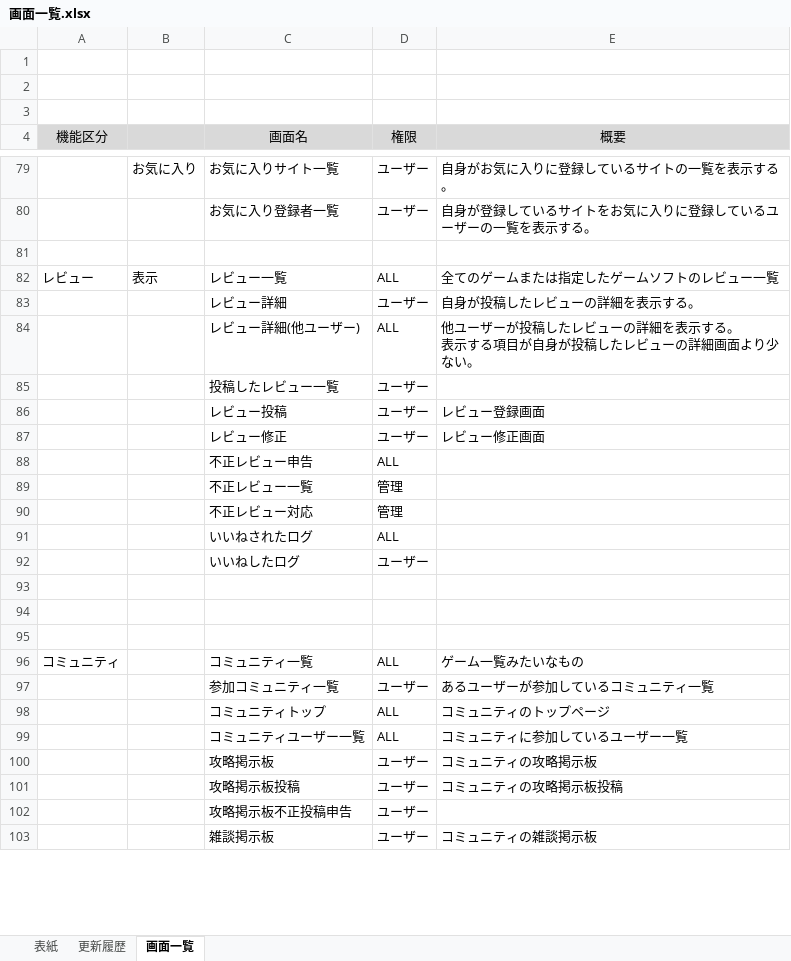
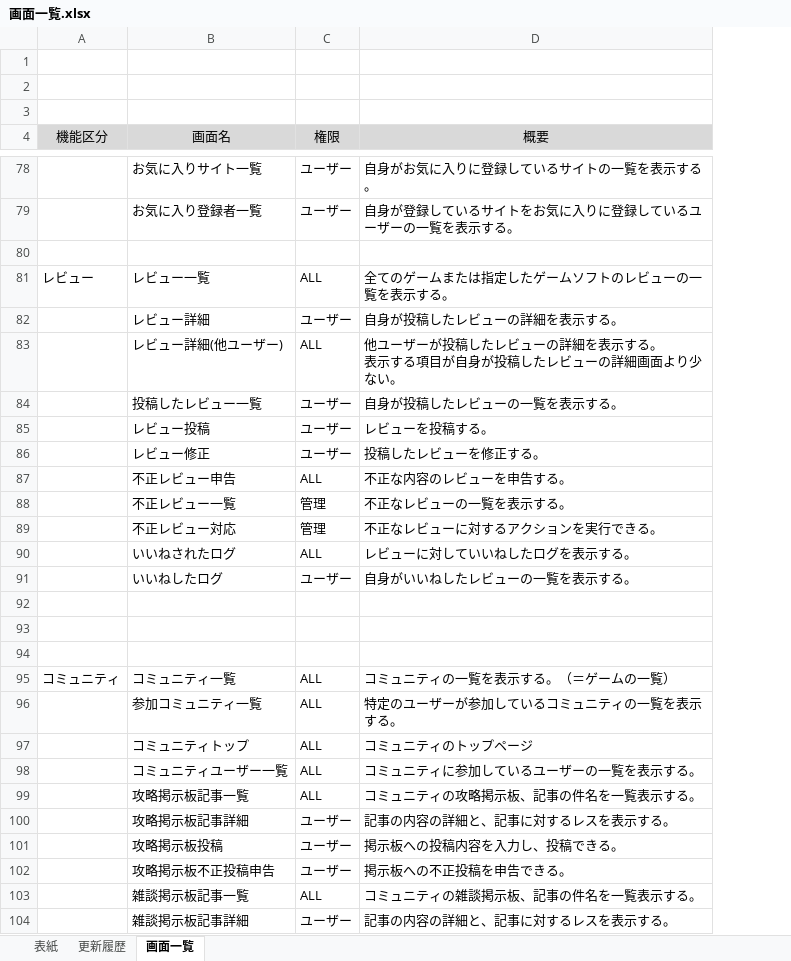
Before and after one commit to hucklefriend/hgs3, an Excel workbook: documents/layout/画面一覧.xlsx, sheet 画面一覧, drawn as a sheet; only a part is shown, gaps mark what is left out; values as stored, in another font and other column widths than the file's, no borders; charts and pictures not drawn; removed rows and columns are numbered as before the commit, all else as after; the diff covers the shown part only; the diff names each change by its address in the sheet, - before the commit and + after, or states it on an @@ line.

```diff
--- a/documents/layout/画面一覧.xlsx (sheet 画面一覧)
+++ b/documents/layout/画面一覧.xlsx (sheet 画面一覧)
-column B, rows 79-82: お気に入り |  |  | 表示
-D81 (概要): 全てのゲームまたは指定したゲームソフトのレビュー一覧
+D81 (概要): 全てのゲームまたは指定したゲームソフトのレビューの一覧を表示する。
-D84 (概要): (empty)
+D84 (概要): 自身が投稿したレビューの一覧を表示する。
-D85 (概要): レビュー登録画面
+D85 (概要): レビューを投稿する。
-D86 (概要): レビュー修正画面
+D86 (概要): 投稿したレビューを修正する。
-D87 (概要): (empty)
+D87 (概要): 不正な内容のレビューを申告する。
-D88 (概要): (empty)
+D88 (概要): 不正なレビューの一覧を表示する。
-D89 (概要): (empty)
+D89 (概要): 不正なレビューに対するアクションを実行できる。
-D90 (概要): (empty)
+D90 (概要): レビューに対していいねしたログを表示する。
-D91 (概要): (empty)
+D91 (概要): 自身がいいねしたレビューの一覧を表示する。
-D95 (概要): ゲーム一覧みたいなもの
+D95 (概要): コミュニティの一覧を表示する。（＝ゲームの一覧）
-C96 (権限): ユーザー
+C96 (権限): ALL
-D96 (概要): あるユーザーが参加しているコミュニティ一覧
+D96 (概要): 特定のユーザーが参加しているコミュニティの一覧を表示する。
-D98 (概要): コミュニティに参加しているユーザー一覧
+D98 (概要): コミュニティに参加しているユーザーの一覧を表示する。
-row 100:  |  | 攻略掲示板 | ユーザー | コミュニティの攻略掲示板
+row 99:  | 攻略掲示板記事一覧 | ALL | コミュニティの攻略掲示板、記事の件名を一覧表示する。
+row 100:  | 攻略掲示板記事詳細 | ユーザー | 記事の内容の詳細と、記事に対するレスを表示する。
-D101 (概要): コミュニティの攻略掲示板投稿
+D101 (概要): 掲示板への投稿内容を入力し、投稿できる。
-D102 (概要): (empty)
+D102 (概要): 掲示板への不正投稿を申告できる。
-row 103:  |  | 雑談掲示板 | ユーザー | コミュニティの雑談掲示板
+row 103:  | 雑談掲示板記事一覧 | ALL | コミュニティの雑談掲示板、記事の件名を一覧表示する。
+row 104:  | 雑談掲示板記事詳細 | ユーザー | 記事の内容の詳細と、記事に対するレスを表示する。
```
Also changed, not shown: 51 added rows, 32 removed rows, 2 moved rows and 19 edited cells elsewhere in this sheet, documents/layout/画面遷移図.xlsx.
